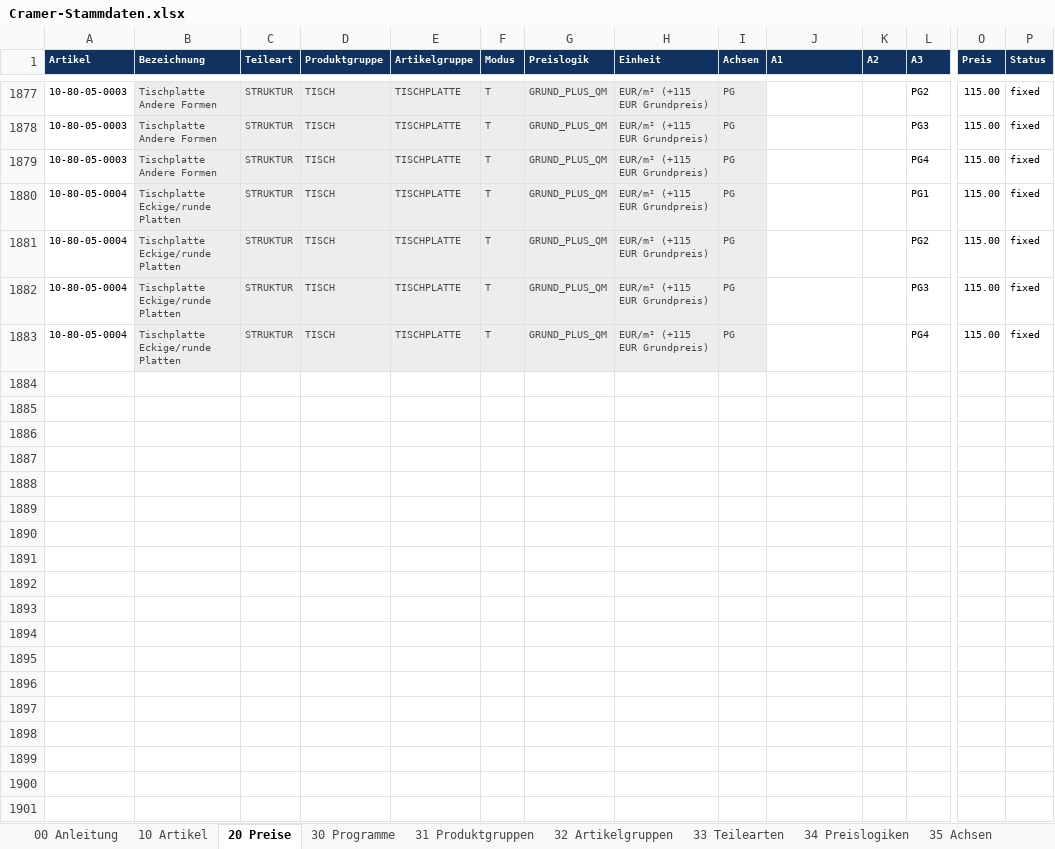
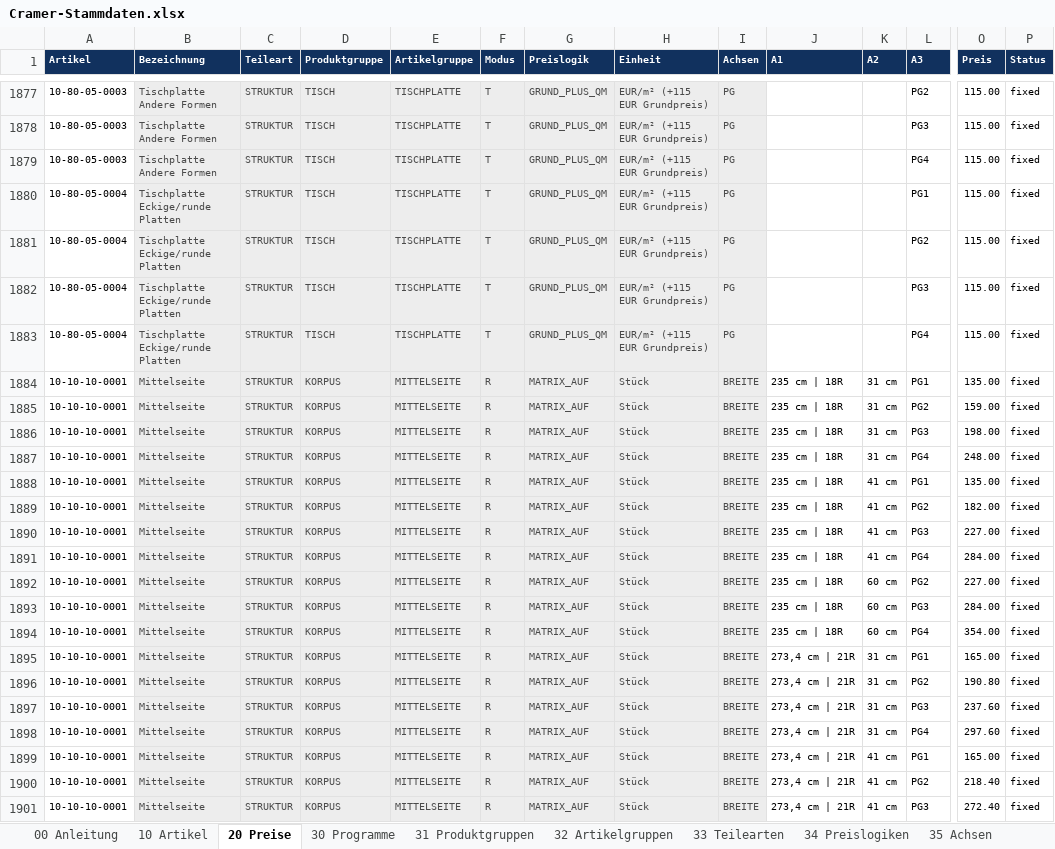
Before and after one commit to shirocasa01-pixel/Cramer-Konfigurator-v2, an Excel workbook: app/Cramer-Stammdaten.xlsx, sheet 20 Preise, drawn as a sheet; only a part is shown, gaps mark what is left out; values as stored, in another font and other column widths than the file's, no borders; rows hold the shown columns only; the diff covers the shown part only; the diff names each change by its address in the sheet, - before the commit and + after, or states it on an @@ line.

```diff
--- a/app/Cramer-Stammdaten.xlsx (sheet 20 Preise)
+++ b/app/Cramer-Stammdaten.xlsx (sheet 20 Preise)
+row 1884: 10-10-10-0001 | Mittelseite | STRUKTUR | KORPUS | MITTELSEITE | R | MATRIX_AUF | Stück | BREITE | 235 cm | 18R | 31 cm | PG1 | 135.00 | fixed
+row 1885: 10-10-10-0001 | Mittelseite | STRUKTUR | KORPUS | MITTELSEITE | R | MATRIX_AUF | Stück | BREITE | 235 cm | 18R | 31 cm | PG2 | 159.00 | fixed
+row 1886: 10-10-10-0001 | Mittelseite | STRUKTUR | KORPUS | MITTELSEITE | R | MATRIX_AUF | Stück | BREITE | 235 cm | 18R | 31 cm | PG3 | 198.00 | fixed
+row 1887: 10-10-10-0001 | Mittelseite | STRUKTUR | KORPUS | MITTELSEITE | R | MATRIX_AUF | Stück | BREITE | 235 cm | 18R | 31 cm | PG4 | 248.00 | fixed
+row 1888: 10-10-10-0001 | Mittelseite | STRUKTUR | KORPUS | MITTELSEITE | R | MATRIX_AUF | Stück | BREITE | 235 cm | 18R | 41 cm | PG1 | 135.00 | fixed
+row 1889: 10-10-10-0001 | Mittelseite | STRUKTUR | KORPUS | MITTELSEITE | R | MATRIX_AUF | Stück | BREITE | 235 cm | 18R | 41 cm | PG2 | 182.00 | fixed
+row 1890: 10-10-10-0001 | Mittelseite | STRUKTUR | KORPUS | MITTELSEITE | R | MATRIX_AUF | Stück | BREITE | 235 cm | 18R | 41 cm | PG3 | 227.00 | fixed
+row 1891: 10-10-10-0001 | Mittelseite | STRUKTUR | KORPUS | MITTELSEITE | R | MATRIX_AUF | Stück | BREITE | 235 cm | 18R | 41 cm | PG4 | 284.00 | fixed
+row 1892: 10-10-10-0001 | Mittelseite | STRUKTUR | KORPUS | MITTELSEITE | R | MATRIX_AUF | Stück | BREITE | 235 cm | 18R | 60 cm | PG2 | 227.00 | fixed
+row 1893: 10-10-10-0001 | Mittelseite | STRUKTUR | KORPUS | MITTELSEITE | R | MATRIX_AUF | Stück | BREITE | 235 cm | 18R | 60 cm | PG3 | 284.00 | fixed
+row 1894: 10-10-10-0001 | Mittelseite | STRUKTUR | KORPUS | MITTELSEITE | R | MATRIX_AUF | Stück | BREITE | 235 cm | 18R | 60 cm | PG4 | 354.00 | fixed
+row 1895: 10-10-10-0001 | Mittelseite | STRUKTUR | KORPUS | MITTELSEITE | R | MATRIX_AUF | Stück | BREITE | 273,4 cm | 21R | 31 cm | PG1 | 165.00 | fixed
+row 1896: 10-10-10-0001 | Mittelseite | STRUKTUR | KORPUS | MITTELSEITE | R | MATRIX_AUF | Stück | BREITE | 273,4 cm | 21R | 31 cm | PG2 | 190.80 | fixed
+row 1897: 10-10-10-0001 | Mittelseite | STRUKTUR | KORPUS | MITTELSEITE | R | MATRIX_AUF | Stück | BREITE | 273,4 cm | 21R | 31 cm | PG3 | 237.60 | fixed
+row 1898: 10-10-10-0001 | Mittelseite | STRUKTUR | KORPUS | MITTELSEITE | R | MATRIX_AUF | Stück | BREITE | 273,4 cm | 21R | 31 cm | PG4 | 297.60 | fixed
+row 1899: 10-10-10-0001 | Mittelseite | STRUKTUR | KORPUS | MITTELSEITE | R | MATRIX_AUF | Stück | BREITE | 273,4 cm | 21R | 41 cm | PG1 | 165.00 | fixed
+row 1900: 10-10-10-0001 | Mittelseite | STRUKTUR | KORPUS | MITTELSEITE | R | MATRIX_AUF | Stück | BREITE | 273,4 cm | 21R | 41 cm | PG2 | 218.40 | fixed
+row 1901: 10-10-10-0001 | Mittelseite | STRUKTUR | KORPUS | MITTELSEITE | R | MATRIX_AUF | Stück | BREITE | 273,4 cm | 21R | 41 cm | PG3 | 272.40 | fixed
```
Also changed, not shown: 57 added rows and 13 edited cells elsewhere in this sheet, sheet 10 Artikel, sheet 50 Meta, 43 other files.
